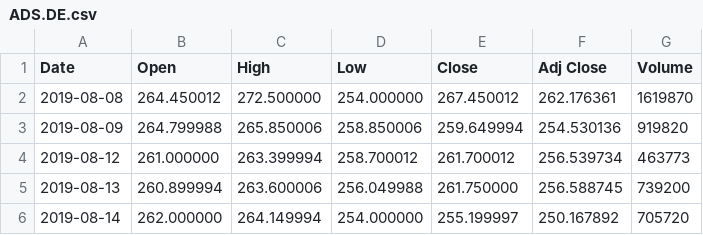
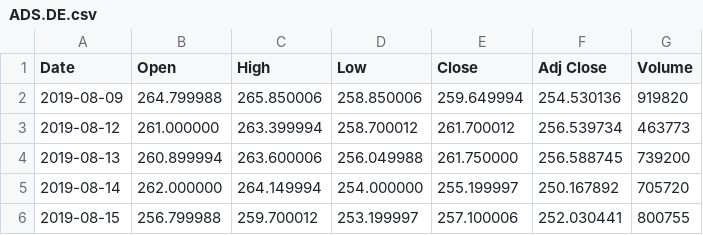
Before and after one commit to FinnFreiheit/AbschlussProjekt, a CSV file: database/ADS.DE.csv, drawn as a sheet; only a part is shown; the shorter side is filled out with more unchanged rows.

```diff
--- a/database/ADS.DE.csv
+++ b/database/ADS.DE.csv
@@ -1,3 +1,2 @@
 Date,Open,High,Low,Close,Adj Close,Volume
-2019-08-08,264.450012,272.500000,254.000000,267.450012,262.176361,1619870
 2019-08-09,264.799988,265.850006,258.850006,259.649994,254.530136,919820
```
Also changed, not shown: database/ALV.DE.csv, database/BEI.DE.csv, 50 other files.
